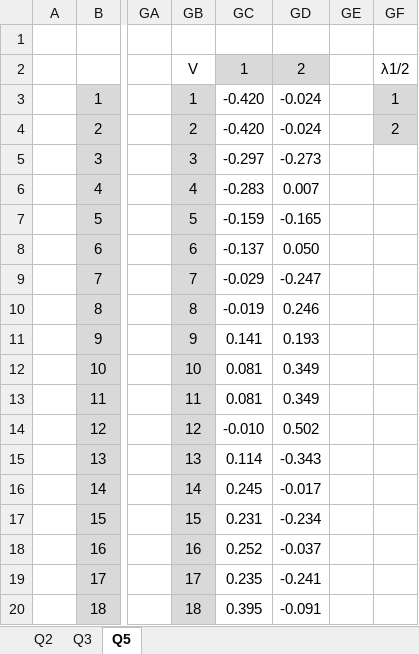
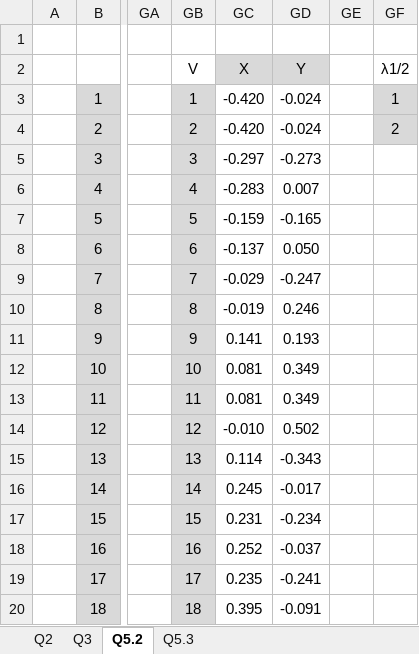
Before and after one commit to Ninjinkai/CAP6315_HW2, an Excel workbook: HW2_Tables.xlsx, sheet Q5.2, drawn as a sheet; only a part is shown, gaps mark what is left out; values as stored, in another font and other column widths than the file's, no borders; charts and pictures not drawn; the diff names each change by its address in the sheet, - before the commit and + after, or states it on an @@ line.

```diff
--- a/HW2_Tables.xlsx (sheet Q5.2)
+++ b/HW2_Tables.xlsx (sheet Q5.2)
-sheet tab: Q5
+sheet tab: Q5.2
+sheet tab: Q5.3
-GC2: 1
+GC2: X
-GD2: 2
+GD2: Y
```
Also changed, not shown: charts or pictures, 1 other file.
